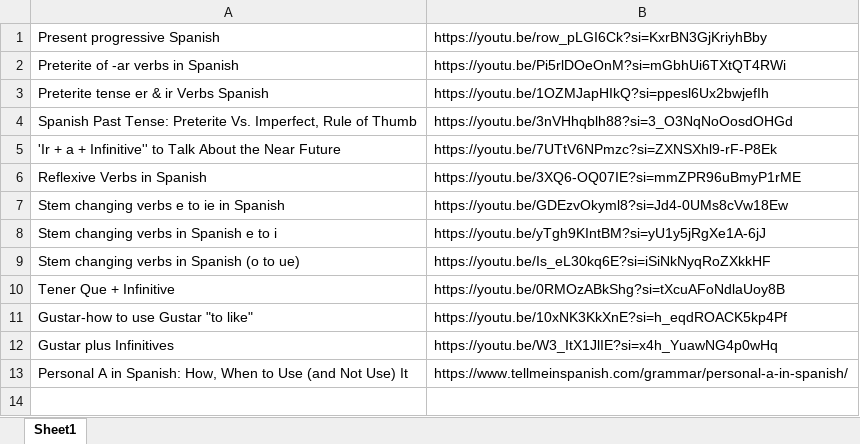
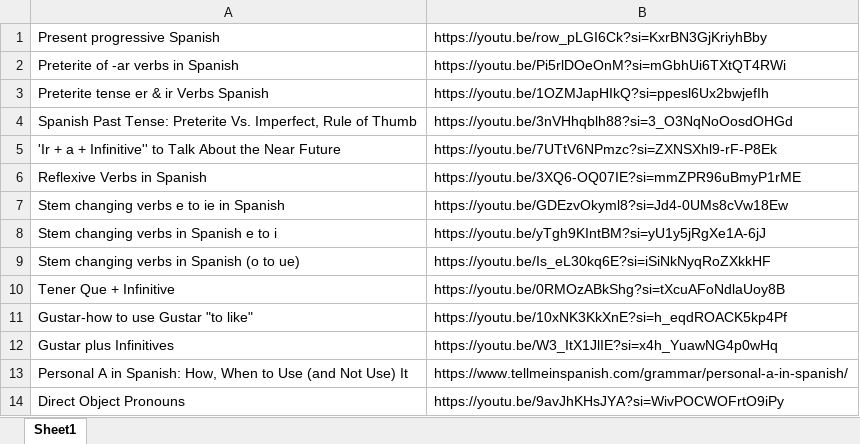
Before and after one commit to sfratini33/art-of-managing-things-external, an Excel workbook: Spanish Learning/Grammar Videos.xlsx, sheet Sheet1, drawn as a sheet; values as stored, in another font and other column widths than the file's, no borders; the diff names each change by its address in the sheet, - before the commit and + after, or states it on an @@ line.

```diff
--- a/Spanish Learning/Grammar Videos.xlsx (sheet Sheet1)
+++ b/Spanish Learning/Grammar Videos.xlsx (sheet Sheet1)
+row 14: Direct Object Pronouns | https://youtu.be/9avJhKHsJYA?si=WivPOCWOFrtO9iPy
```
Also changed, not shown: 1 other file.
